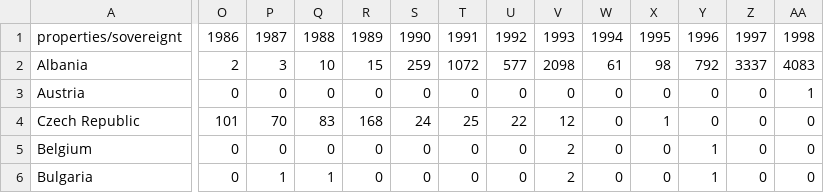
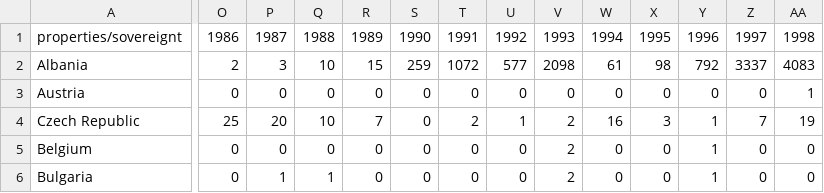
Before and after one commit to leylaciragan/hslu-hs20-dasb-group8project, a CSV file: data/countries.csv, drawn as a sheet; only a part is shown, gaps mark what is left out; the diff covers the shown part only; the diff names each change by its address in the sheet, - before the commit and + after, or states it on an @@ line.

Commit message:
- fix numbers for czech republic.
- fue to translation error, czech republic erroneaously contained numbers for czechoslovakia

```diff
--- a/data/countries.csv
+++ b/data/countries.csv
-O4: 101
+O4: 25
-P4: 70
+P4: 20
-Q4: 83
+Q4: 10
-R4: 168
+R4: 7
-S4: 24
+S4: 0
-T4: 25
+T4: 2
-U4: 22
+U4: 1
-V4: 12
+V4: 2
-W4: 0
+W4: 16
-X4: 1
+X4: 3
-Y4: 0
+Y4: 1
-Z4: 0
+Z4: 7
-AA4: 0
+AA4: 19
```
Also changed, not shown: 22 edited cells elsewhere in this file, 1 other file.
